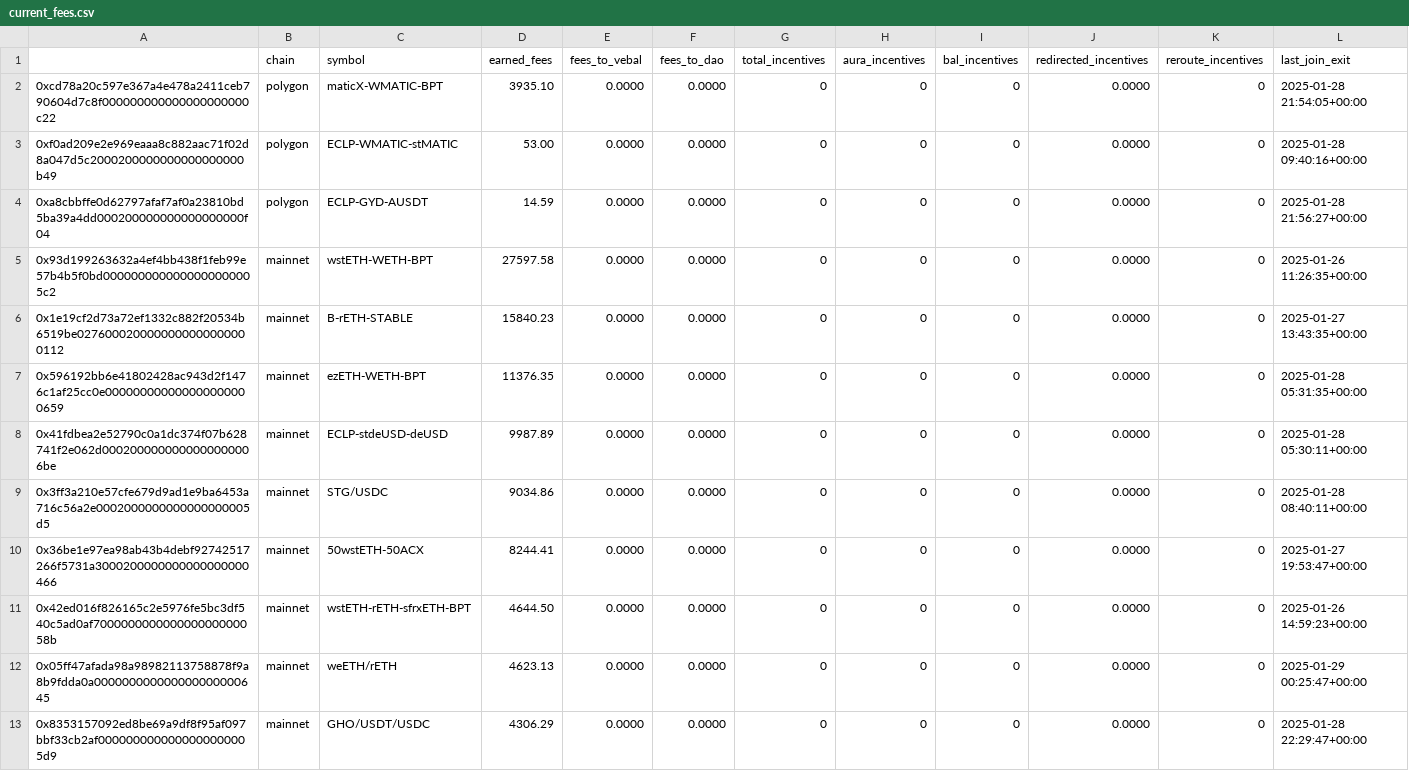
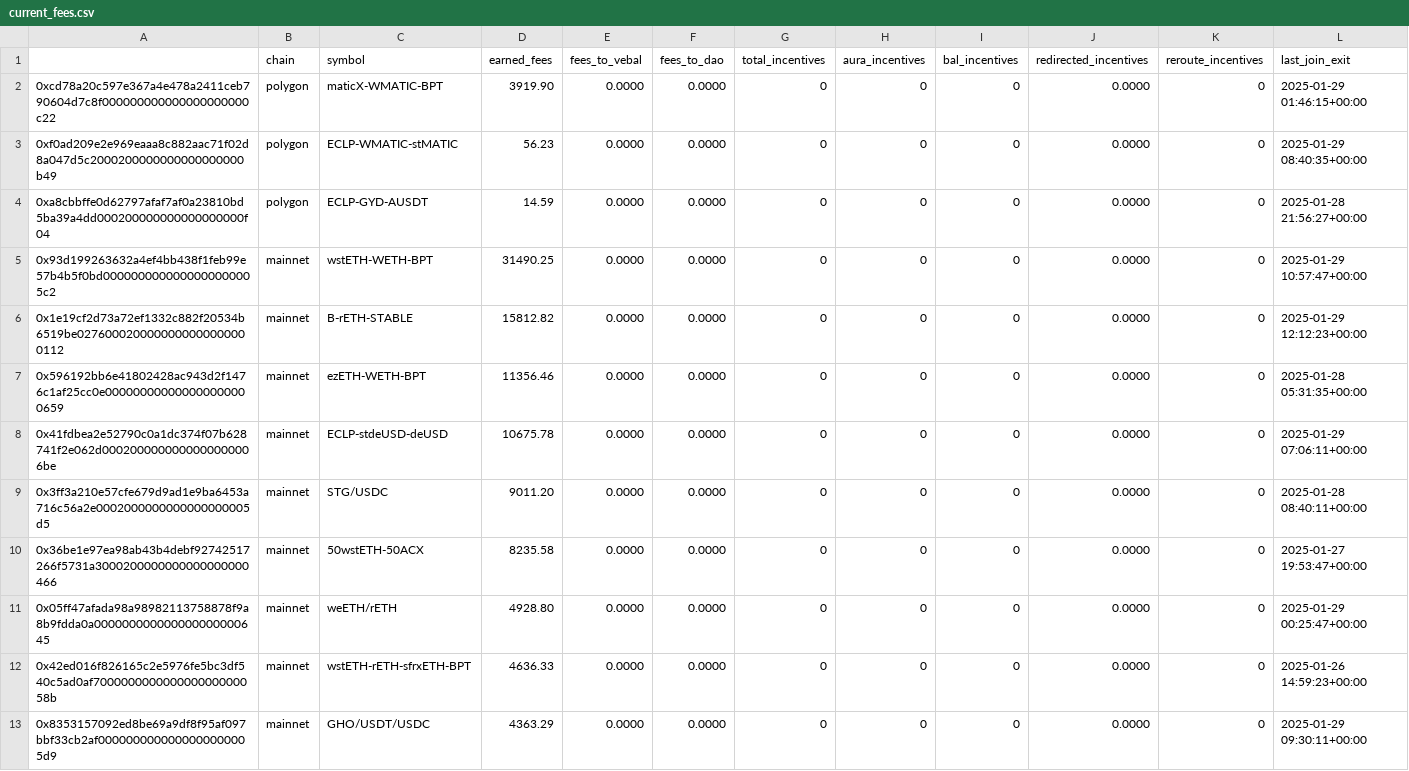
Before and after one commit to BalancerMaxis/protocol_fee_allocator, a CSV file: fee_allocator/allocations/current_fees.csv, drawn as a sheet; only a part is shown; the diff covers the shown part only.

```diff
--- a/fee_allocator/allocations/current_fees.csv
+++ b/fee_allocator/allocations/current_fees.csv
@@ -1,13 +1,13 @@
 ,chain,symbol,earned_fees,fees_to_vebal,fees_to_dao,total_incentives,aura_incentives,bal_incentives,redirected_incentives,reroute_incentives,last_join_exit
-0xcd78a20c597e367a4e478a2411ceb790604d7c8f000000000000000000000c22,polygon,maticX-WMATIC-BPT,3935.10,0.0000,0.0000,0,0,0,0.0000,0,2025-01-28 21:54:05+00:00
-0xf0ad209e2e969eaaa8c882aac71f02d8a047d5c2000200000000000000000b49,polygon,ECLP-WMATIC-stMATIC,53.00,0.0000,0.0000,0,0,0,0.0000,0,2025-01-28 09:40:16+00:00
+0xcd78a20c597e367a4e478a2411ceb790604d7c8f000000000000000000000c22,polygon,maticX-WMATIC-BPT,3919.90,0.0000,0.0000,0,0,0,0.0000,0,2025-01-29 01:46:15+00:00
+0xf0ad209e2e969eaaa8c882aac71f02d8a047d5c2000200000000000000000b49,polygon,ECLP-WMATIC-stMATIC,56.23,0.0000,0.0000,0,0,0,0.0000,0,2025-01-29 08:40:35+00:00
 0xa8cbbffe0d62797afaf7af0a23810bd5ba39a4dd000200000000000000000f04,polygon,ECLP-GYD-AUSDT,14.59,0.0000,0.0000,0,0,0,0.0000,0,2025-01-28 21:56:27+00:00
-0x93d199263632a4ef4bb438f1feb99e57b4b5f0bd0000000000000000000005c2,mainnet,wstETH-WETH-BPT,27597.58,0.0000,0.0000,0,0,0,0.0000,0,2025-01-26 11:26:35+00:00
-0x1e19cf2d73a72ef1332c882f20534b6519be0276000200000000000000000112,mainnet,B-rETH-STABLE,15840.23,0.0000,0.0000,0,0,0,0.0000,0,2025-01-27 13:43:35+00:00
-0x596192bb6e41802428ac943d2f1476c1af25cc0e000000000000000000000659,mainnet,ezETH-WETH-BPT,11376.35,0.0000,0.0000,0,0,0,0.0000,0,2025-01-28 05:31:35+00:00
-0x41fdbea2e52790c0a1dc374f07b628741f2e062d0002000000000000000006be,mainnet,ECLP-stdeUSD-deUSD,9987.89,0.0000,0.0000,0,0,0,0.0000,0,2025-01-28 05:30:11+00:00
-0x3ff3a210e57cfe679d9ad1e9ba6453a716c56a2e0002000000000000000005d5,mainnet,STG/USDC,9034.86,0.0000,0.0000,0,0,0,0.0000,0,2025-01-28 08:40:11+00:00
-0x36be1e97ea98ab43b4debf92742517266f5731a3000200000000000000000466,mainnet,50wstETH-50ACX,8244.41,0.0000,0.0000,0,0,0,0.0000,0,2025-01-27 19:53:47+00:00
-0x42ed016f826165c2e5976fe5bc3df540c5ad0af700000000000000000000058b,mainnet,wstETH-rETH-sfrxETH-BPT,4644.50,0.0000,0.0000,0,0,0,0.0000,0,2025-01-26 14:59:23+00:00
-0x05ff47afada98a98982113758878f9a8b9fdda0a000000000000000000000645,mainnet,weETH/rETH,4623.13,0.0000,0.0000,0,0,0,0.0000,0,2025-01-29 00:25:47+00:00
-0x8353157092ed8be69a9df8f95af097bbf33cb2af0000000000000000000005d9,mainnet,GHO/USDT/USDC,4306.29,0.0000,0.0000,0,0,0,0.0000,0,2025-01-28 22:29:47+00:00
+0x93d199263632a4ef4bb438f1feb99e57b4b5f0bd0000000000000000000005c2,mainnet,wstETH-WETH-BPT,31490.25,0.0000,0.0000,0,0,0,0.0000,0,2025-01-29 10:57:47+00:00
+0x1e19cf2d73a72ef1332c882f20534b6519be0276000200000000000000000112,mainnet,B-rETH-STABLE,15812.82,0.0000,0.0000,0,0,0,0.0000,0,2025-01-29 12:12:23+00:00
+0x596192bb6e41802428ac943d2f1476c1af25cc0e000000000000000000000659,mainnet,ezETH-WETH-BPT,11356.46,0.0000,0.0000,0,0,0,0.0000,0,2025-01-28 05:31:35+00:00
+0x41fdbea2e52790c0a1dc374f07b628741f2e062d0002000000000000000006be,mainnet,ECLP-stdeUSD-deUSD,10675.78,0.0000,0.0000,0,0,0,0.0000,0,2025-01-29 07:06:11+00:00
+0x3ff3a210e57cfe679d9ad1e9ba6453a716c56a2e0002000000000000000005d5,mainnet,STG/USDC,9011.20,0.0000,0.0000,0,0,0,0.0000,0,2025-01-28 08:40:11+00:00
+0x36be1e97ea98ab43b4debf92742517266f5731a3000200000000000000000466,mainnet,50wstETH-50ACX,8235.58,0.0000,0.0000,0,0,0,0.0000,0,2025-01-27 19:53:47+00:00
+0x05ff47afada98a98982113758878f9a8b9fdda0a000000000000000000000645,mainnet,weETH/rETH,4928.80,0.0000,0.0000,0,0,0,0.0000,0,2025-01-29 00:25:47+00:00
+0x42ed016f826165c2e5976fe5bc3df540c5ad0af700000000000000000000058b,mainnet,wstETH-rETH-sfrxETH-BPT,4636.33,0.0000,0.0000,0,0,0,0.0000,0,2025-01-26 14:59:23+00:00
+0x8353157092ed8be69a9df8f95af097bbf33cb2af0000000000000000000005d9,mainnet,GHO/USDT/USDC,4363.29,0.0000,0.0000,0,0,0,0.0000,0,2025-01-29 09:30:11+00:00
```
Also changed, not shown: 3 added rows, 4 removed rows and 69 edited cells elsewhere in this file.
